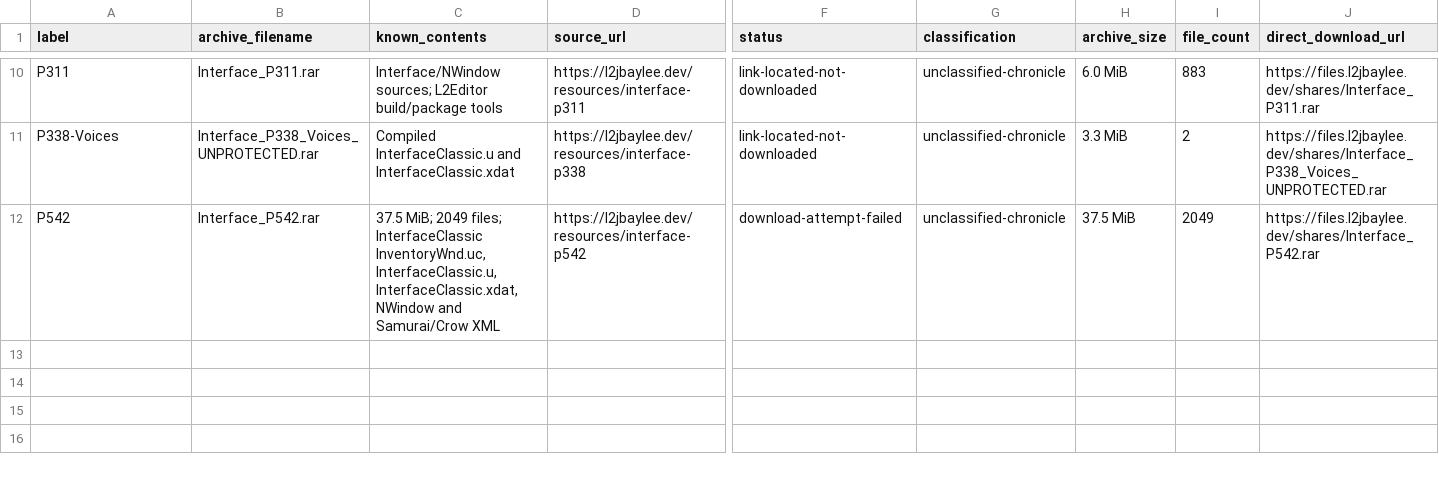
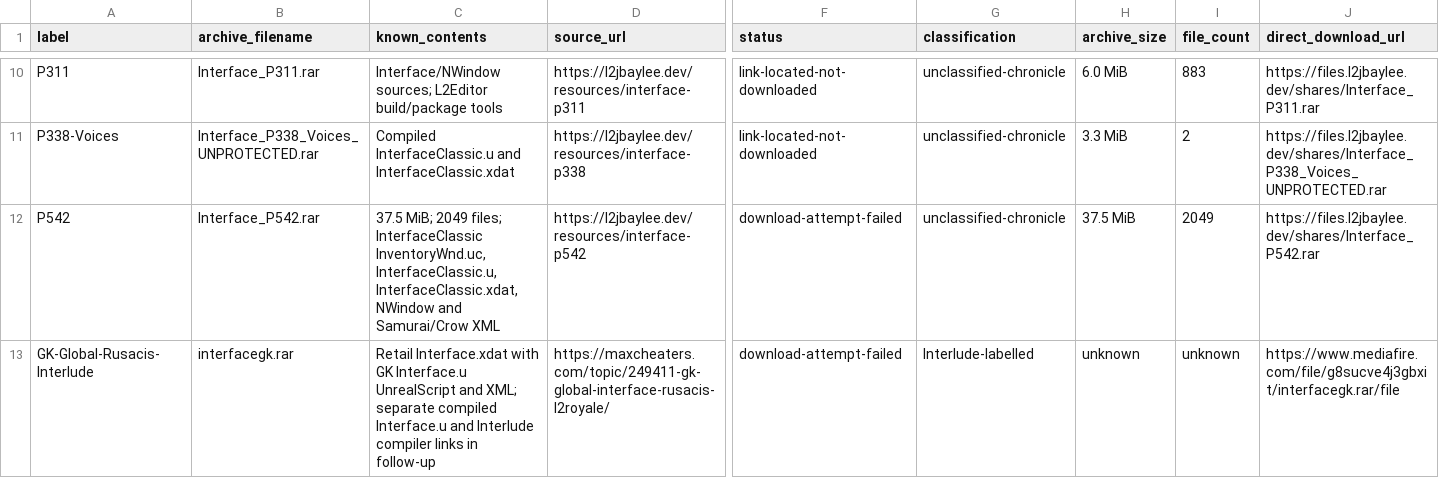
Before and after one commit to Methos48/Methos, a CSV file: reference-data/interfaces/catalog.csv, drawn as a sheet; only a part is shown, gaps mark what is left out; rows hold the shown columns only; the diff names each change by its address in the sheet, - before the commit and + after, or states it on an @@ line.

Commit message:
Catalogue GK Global Interlude interface candidate

```diff
--- a/reference-data/interfaces/catalog.csv
+++ b/reference-data/interfaces/catalog.csv
+row 13: GK-Global-Rusacis-Interlude | interfacegk.rar | Retail Interface.xdat with GK Interface.u UnrealScript and XML; separate compiled Interface.u and Interlude compiler links in follow-up | https://maxcheaters.com/topic/249411-gk-global-interface-rusacis-l2royale/ | download-attempt-failed | Interlude-labelled | unknown | unknown | https://www.mediafire.com/file/g8sucve4j3gbxit/interfacegk.rar/file
```
